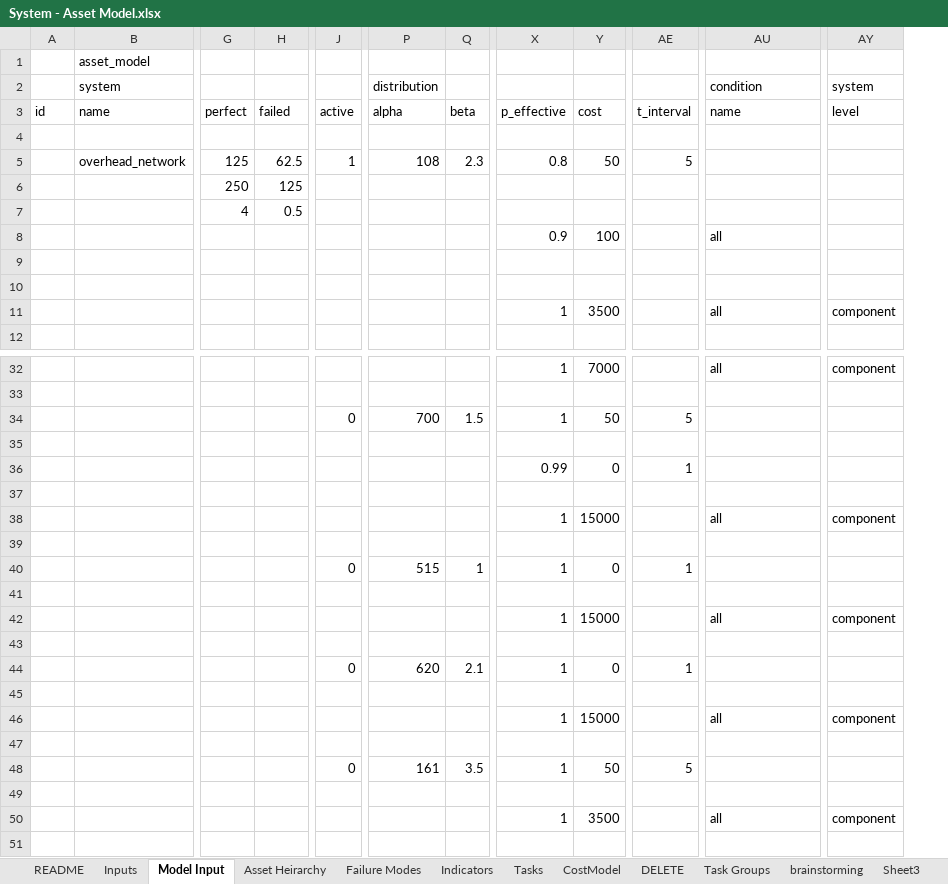
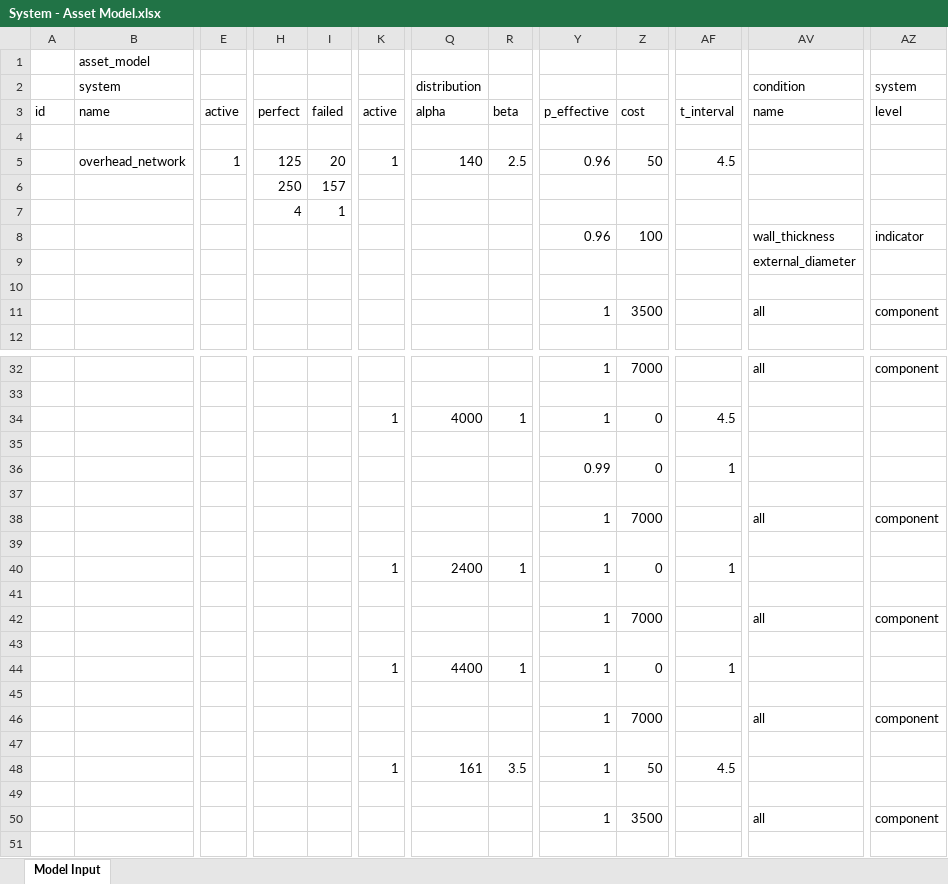
Before and after one commit to gavintreseder/pof, an Excel workbook: data/inputs/System - Asset Model.xlsx, sheet Model Input, drawn as a sheet; only a part is shown, gaps mark what is left out; values as stored, in another font and other column widths than the file's, no cell formats; conditional formats not drawn; removed rows and columns are numbered as before the commit, all else as after; rows hold the shown columns only; the diff covers the shown part only; the diff names each change by its address in the sheet, - before the commit and + after, or states it on an @@ line.

```diff
--- a/data/inputs/System - Asset Model.xlsx (sheet Model Input)
+++ b/data/inputs/System - Asset Model.xlsx (sheet Model Input)
-sheet tab: README
-sheet tab: Inputs
-sheet tab: Asset Heirarchy
-sheet tab: Failure Modes
-sheet tab: Indicators
-sheet tab: Tasks
-sheet tab: CostModel
-sheet tab: DELETE
-sheet tab: Task Groups
-sheet tab: brainstorming
-sheet tab: Sheet3
+column E, rows 3-5: active |  | 1
-column G, rows 3-7: perfect |  | 125 | 250 | 4
+column I, rows 3-7: failed |  | 20 | 157 | 1
-H3: failed
+H3: perfect
-H5: 62.5
+H5: 125
-Q5: 108
+Q5: 140
-R5: 2.3
+R5: 2.5
-Y5: 0.8
+Y5: 0.96
-AF5: 5
+AF5: 4.5
-H6: 125
+H6: 250
-H7: 0.5
+H7: 4
-Y8: 0.9
+Y8: 0.96
-AV8: all
+AV8: wall_thickness
-AZ8: (empty)
+AZ8: indicator
-row 9: (empty)
+row 9:  |  |  |  |  |  |  |  |  |  |  | external_diameter
-K34: 0
+K34: 1
-Q34: 700
+Q34: 4000
-R34: 1.5
+R34: 1
-Z34: 50
+Z34: 0
-AF34: 5
+AF34: 4.5
-Z38: 15000
+Z38: 7000
-K40: 0
+K40: 1
-Q40: 515
+Q40: 2400
-Z42: 15000
+Z42: 7000
-K44: 0
+K44: 1
-Q44: 620
+Q44: 4400
-R44: 2.1
+R44: 1
-Z46: 15000
+Z46: 7000
-K48: 0
+K48: 1
-AF48: 5
+AF48: 4.5
```
Also changed, not shown: 19 edited cells elsewhere in this sheet, cell formats, 9 other files.
